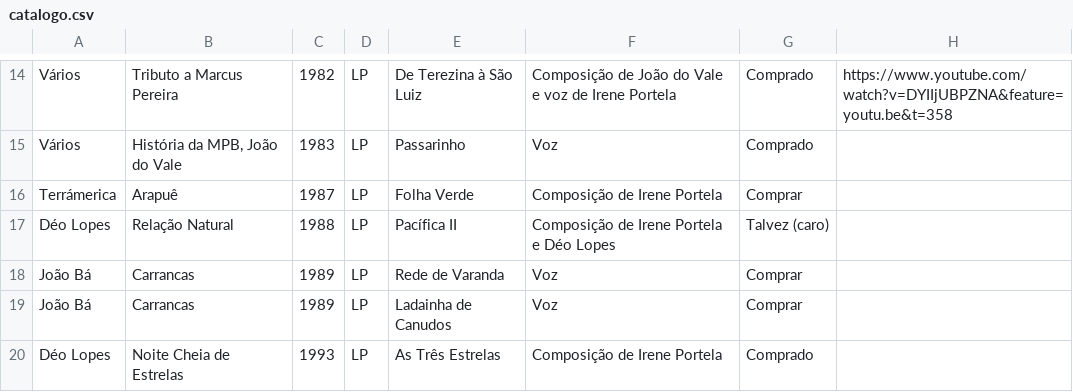
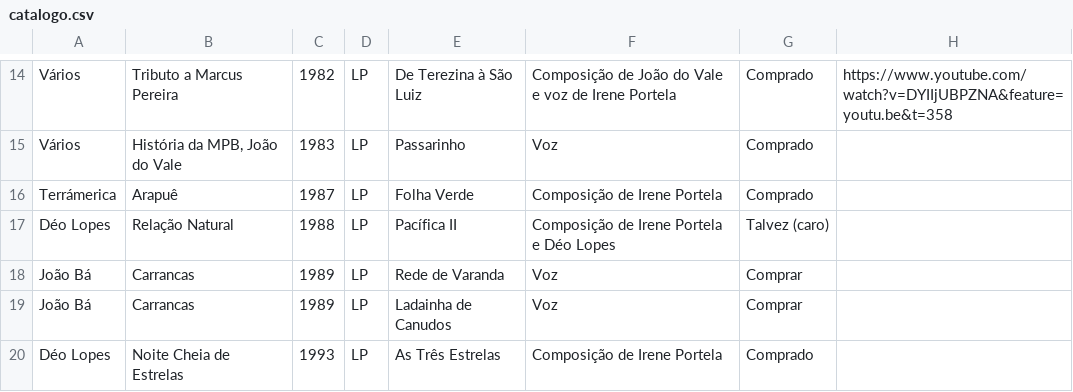
Before and after one commit to flaviodut/irene-portela, a CSV file: docs/catalogo.csv, drawn as a sheet; only a part is shown, gaps mark what is left out.

```diff
--- a/docs/catalogo.csv
+++ b/docs/catalogo.csv
@@ -15,3 +15,3 @@ Vários,Tributo a Marcus Pereira ,1982,LP,De Terezina à São Luiz,Composição
 Vários,"História da MPB, João do Vale",1983,LP,Passarinho,Voz,Comprado,
-Terrámerica ,Arapuê ,1987,LP,Folha Verde,Composição de Irene Portela,Comprar,
+Terrámerica ,Arapuê ,1987,LP,Folha Verde,Composição de Irene Portela,Comprado,
 Déo Lopes ,Relação Natural ,1988,LP,Pacífica II,Composição de Irene Portela e Déo Lopes,Talvez (caro),
```
Also changed, not shown: docs/planilha.csv, 6 other files.
